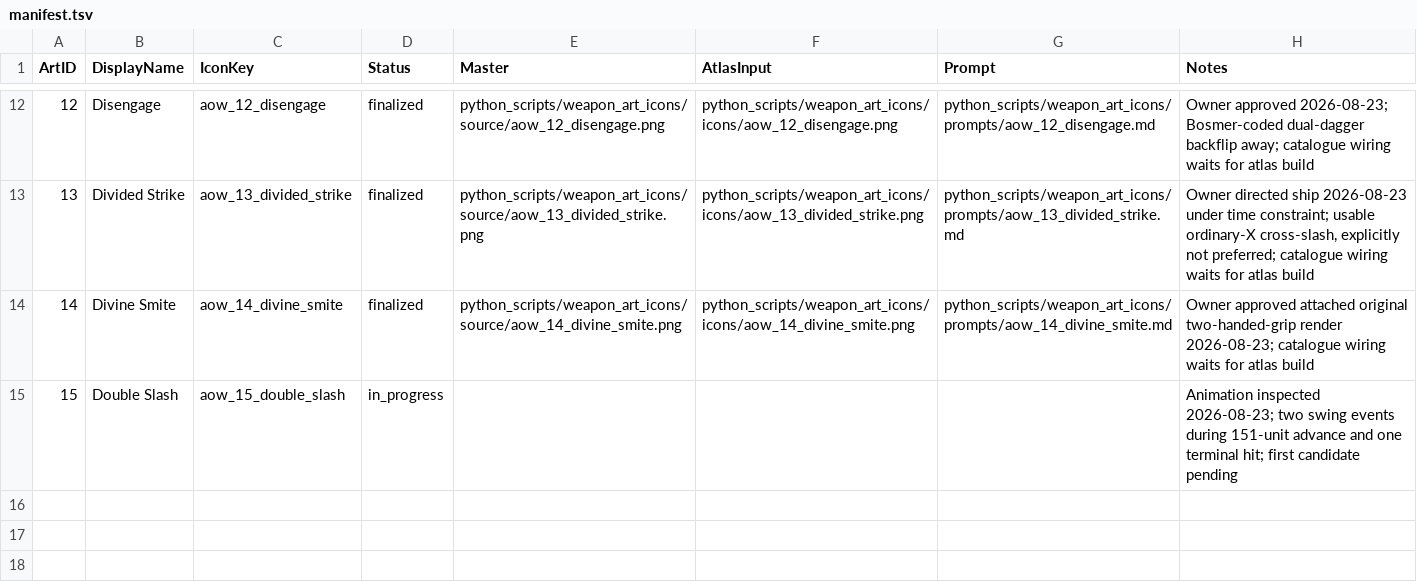
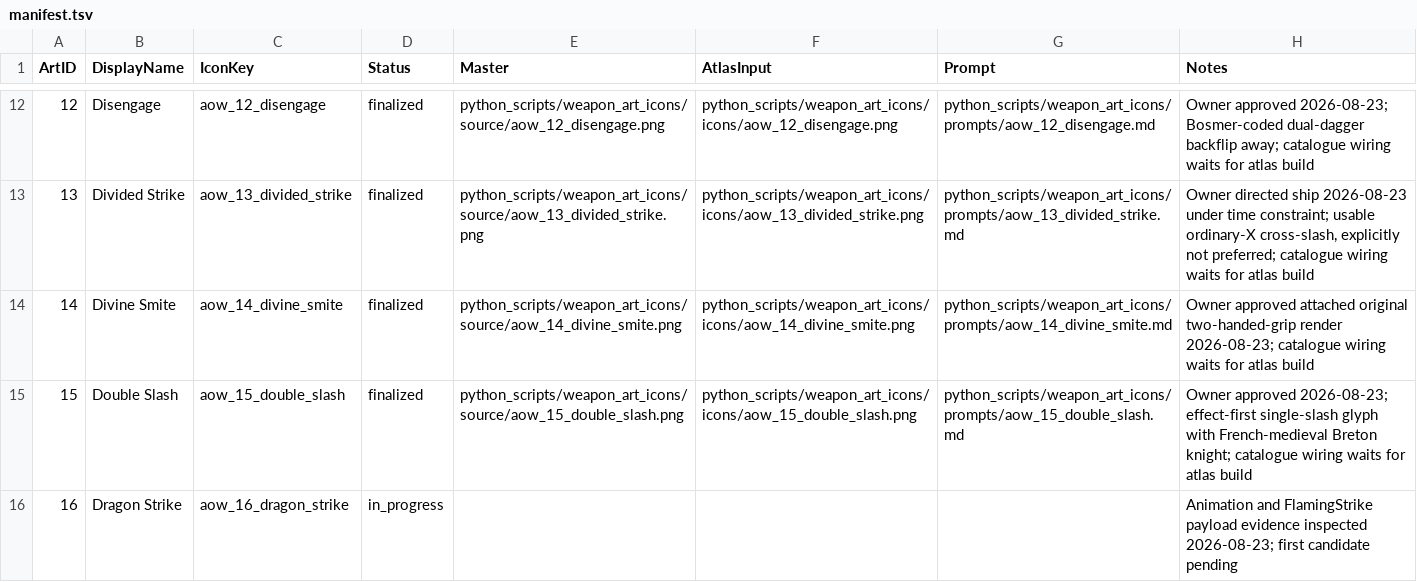
Before and after one commit to Leit-motif/Skyrim_SpellHotbar2, a TSV file: python_scripts/weapon_art_icons/manifest.tsv, drawn as a sheet; only a part is shown, gaps mark what is left out.

Commit message:
Finalize Double Slash weapon-art icon

```diff
--- a/python_scripts/weapon_art_icons/manifest.tsv
+++ b/python_scripts/weapon_art_icons/manifest.tsv
@@ -14,2 +14,3 @@ ArtID	DisplayName	IconKey	Status	Master	AtlasInput	Prompt	Notes
 14	Divine Smite	aow_14_divine_smite	finalized	python_scripts/weapon_art_icons/source/aow_14_divine_smite.png	python_scripts/weapon_art_icons/icons/aow_14_divine_smite.png	python_scripts/weapon_art_icons/prompts/aow_14_divine_smite.md	Owner approved attached original two-handed-grip render 2026-08-23; catalogue wiring waits for atlas build
-15	Double Slash	aow_15_double_slash	in_progress				Animation inspected 2026-08-23; two swing events during 151-unit advance and one terminal hit; first candidate pending
+15	Double Slash	aow_15_double_slash	finalized	python_scripts/weapon_art_icons/source/aow_15_double_slash.png	python_scripts/weapon_art_icons/icons/aow_15_double_slash.png	python_scripts/weapon_art_icons/prompts/aow_15_double_slash.md	Owner approved 2026-08-23; effect-first single-slash glyph with French-medieval Breton knight; catalogue wiring waits for atlas build
+16	Dragon Strike	aow_16_dragon_strike	in_progress				Animation and FlamingStrike payload evidence inspected 2026-08-23; first candidate pending
```
Also changed, not shown: 5 other files.
